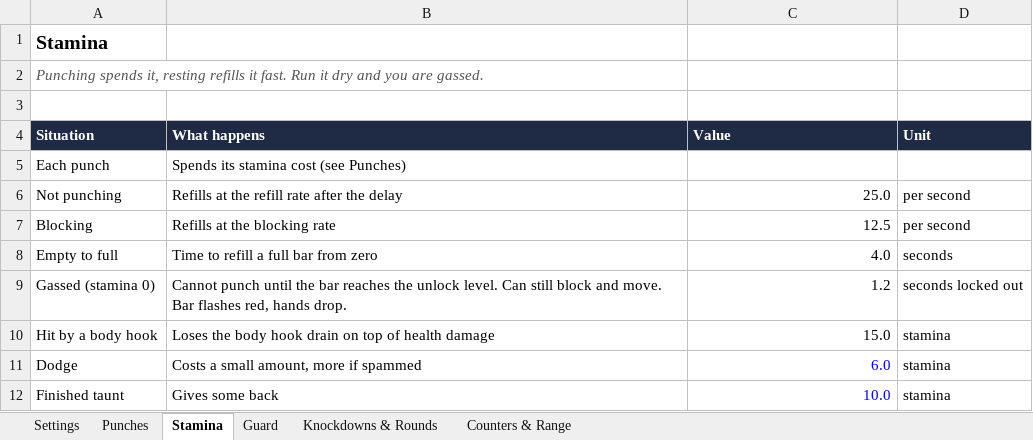
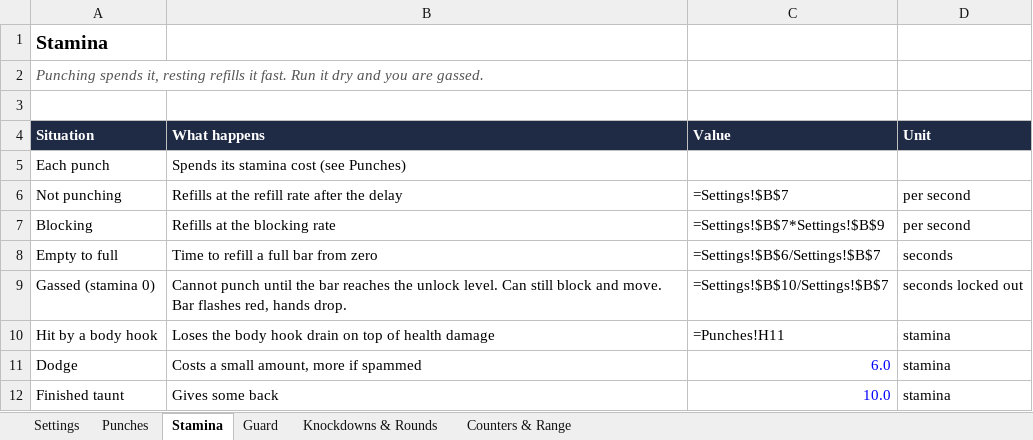
Before and after one commit to Abhinav-Sriharsha/southpaw, an Excel workbook: docs/south-paw-mechanics.xlsx, sheet Stamina, drawn as a sheet; values as stored, in another font and other column widths than the file's, no borders; formulas without a stored value are shown as written; the diff names each change by its address in the sheet, - before the commit and + after, or states it on an @@ line.

```diff
--- a/docs/south-paw-mechanics.xlsx (sheet Stamina)
+++ b/docs/south-paw-mechanics.xlsx (sheet Stamina)
-C6 (Value): 25.0
+C6 (Value): =Settings!$B$7
-C7 (Value): 12.5
+C7 (Value): =Settings!$B$7*Settings!$B$9
-C8 (Value): 4.0
+C8 (Value): =Settings!$B$6/Settings!$B$7
-C9 (Value): 1.2
+C9 (Value): =Settings!$B$10/Settings!$B$7
-C10 (Value): 15.0
+C10 (Value): =Punches!H11
```
Also changed, not shown: sheet Punches, sheet Guard, sheet Knockdowns & Rounds, sheet Counters & Range, 18 other files.
